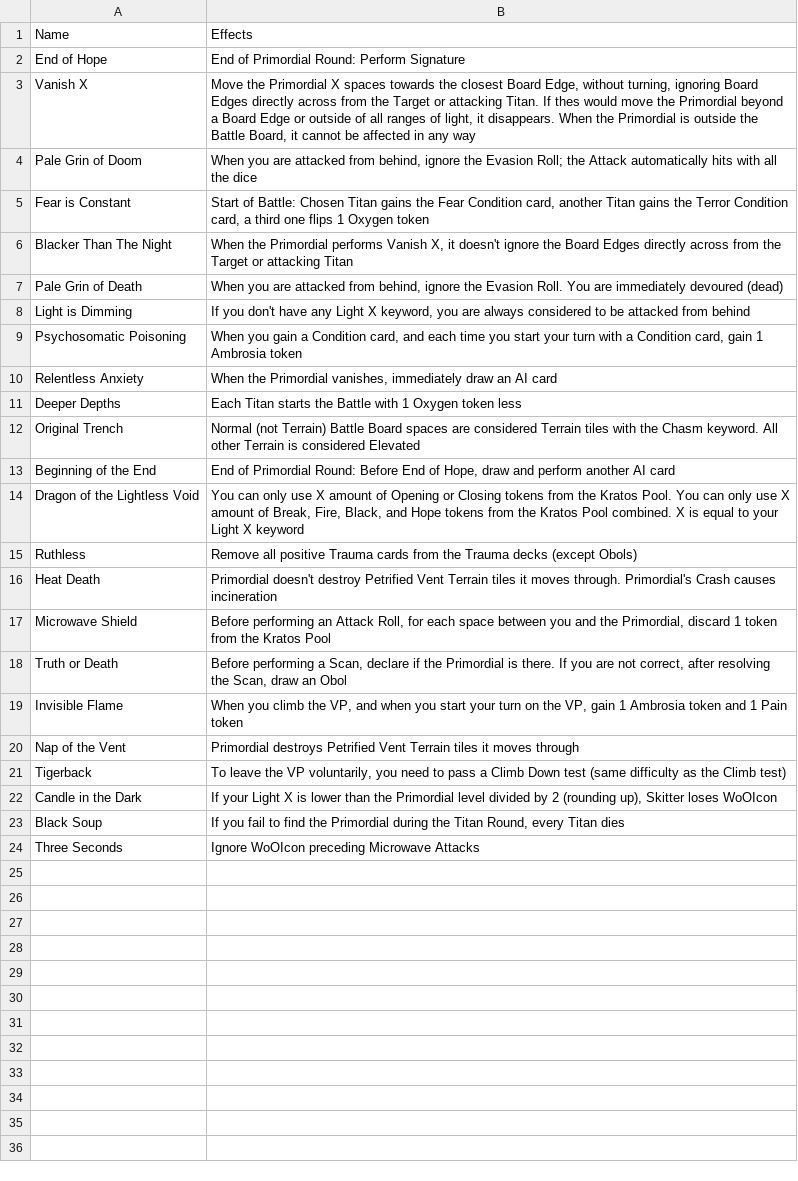
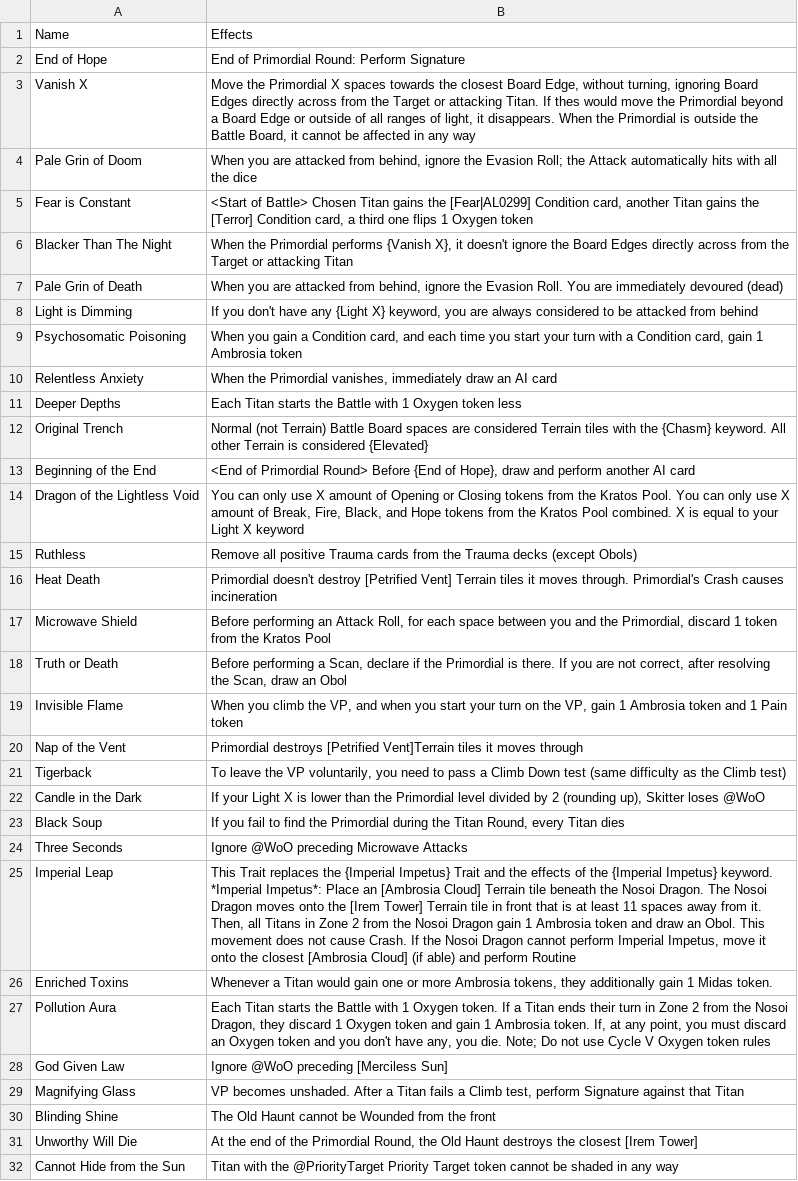
Before and after one commit to AedanThornton/atcc-api, a CSV file: data/CSV/primordialAbilityData.csv, drawn as a sheet; only a part is shown; the diff covers the shown part only.

```diff
--- a/data/CSV/primordialAbilityData.csv
+++ b/data/CSV/primordialAbilityData.csv
@@ -4,6 +4,6 @@ Vanish X,"Move the Primordial X spaces towards the closest Board Edge, without t
 Pale Grin of Doom,"When you are attacked from behind, ignore the Evasion Roll; the Attack automatically hits with all the dice"
-Fear is Constant,"Start of Battle: Chosen Titan gains the Fear Condition card, another Titan gains the Terror Condition card, a third one flips 1 Oxygen token"
-Blacker Than The Night,"When the Primordial performs Vanish X, it doesn't ignore the Board Edges directly across from the Target or attacking Titan"
+Fear is Constant,"<Start of Battle> Chosen Titan gains the [Fear|AL0299] Condition card, another Titan gains the [Terror] Condition card, a third one flips 1 Oxygen token"
+Blacker Than The Night,"When the Primordial performs {Vanish X}, it doesn't ignore the Board Edges directly across from the Target or attacking Titan"
 Pale Grin of Death,"When you are attacked from behind, ignore the Evasion Roll. You are immediately devoured (dead)"
-Light is Dimming,"If you don't have any Light X keyword, you are always considered to be attacked from behind"
+Light is Dimming,"If you don't have any {Light X} keyword, you are always considered to be attacked from behind"
 Psychosomatic Poisoning,"When you gain a Condition card, and each time you start your turn with a Condition card, gain 1 Ambrosia token"
@@ -11,7 +11,7 @@ Relentless Anxiety,"When the Primordial vanishes, immediately draw an AI card"
 Deeper Depths,Each Titan starts the Battle with 1 Oxygen token less
-Original Trench,Normal (not Terrain) Battle Board spaces are considered Terrain tiles with the Chasm keyword. All other Terrain is considered Elevated
-Beginning of the End,"End of Primordial Round: Before End of Hope, draw and perform another AI card"
+Original Trench,Normal (not Terrain) Battle Board spaces are considered Terrain tiles with the {Chasm} keyword. All other Terrain is considered {Elevated}
+Beginning of the End,"<End of Primordial Round> Before {End of Hope}, draw and perform another AI card"
 Dragon of the Lightless Void,"You can only use X amount of Opening or Closing tokens from the Kratos Pool. You can only use X amount of Break, Fire, Black, and Hope tokens from the Kratos Pool combined. X is equal to your Light X keyword"
 Ruthless,Remove all positive Trauma cards from the Trauma decks (except Obols)
-Heat Death,Primordial doesn't destroy Petrified Vent Terrain tiles it moves through. Primordial's Crash causes incineration
+Heat Death,Primordial doesn't destroy [Petrified Vent] Terrain tiles it moves through. Primordial's Crash causes incineration
 Microwave Shield,"Before performing an Attack Roll, for each space between you and the Primordial, discard 1 token from the Kratos Pool"
@@ -19,6 +19,14 @@ Truth or Death,"Before performing a Scan, declare if the Primordial is there. If
 Invisible Flame,"When you climb the VP, and when you start your turn on the VP, gain 1 Ambrosia token and 1 Pain token"
-Nap of the Vent,Primordial destroys Petrified Vent Terrain tiles it moves through
+Nap of the Vent,Primordial destroys [Petrified Vent]Terrain tiles it moves through
 Tigerback,"To leave the VP voluntarily, you need to pass a Climb Down test (same difficulty as the Climb test)"
-Candle in the Dark,"If your Light X is lower than the Primordial level divided by 2 (rounding up), Skitter loses WoOIcon"
+Candle in the Dark,"If your Light X is lower than the Primordial level divided by 2 (rounding up), Skitter loses @WoO"
 Black Soup,"If you fail to find the Primordial during the Titan Round, every Titan dies"
-Three Seconds,Ignore WoOIcon preceding Microwave Attacks
+Three Seconds,Ignore @WoO preceding Microwave Attacks
+Imperial Leap,"This Trait replaces the {Imperial Impetus} Trait and the effects of the {Imperial Impetus} keyword. *Imperial Impetus*: Place an [Ambrosia Cloud] Terrain tile beneath the Nosoi Dragon. The Nosoi Dragon moves onto the [Irem Tower] Terrain tile in front that is at least 11 spaces away from it. Then, all Titans in Zone 2 from the Nosoi Dragon gain 1 Ambrosia token and draw an Obol. This movement does not cause Crash. If the Nosoi Dragon cannot perform Imperial Impetus, move it onto the closest [Ambrosia Cloud] (if able) and perform Routine"
+Enriched Toxins,"Whenever a Titan would gain one or more Ambrosia tokens, they additionally gain 1 Midas token."
+Pollution Aura,"Each Titan starts the Battle with 1 Oxygen token. If a Titan ends their turn in Zone 2 from the Nosoi Dragon, they discard 1 Oxygen token and gain 1 Ambrosia token. If, at any point, you must discard an Oxygen token and you don't have any, you die. Note; Do not use Cycle V Oxygen token rules"
+God Given Law,Ignore @WoO preceding [Merciless Sun]
+Magnifying Glass,"VP becomes unshaded. After a Titan fails a Climb test, perform Signature against that Titan"
+Blinding Shine,The Old Haunt cannot be Wounded from the front
+Unworthy Will Die,"At the end of the Primordial Round, the Old Haunt destroys the closest [Irem Tower]"
+Cannot Hide from the Sun,Titan with the @PriorityTarget Priority Target token cannot be shaded in any way
```
Also changed, not shown: 4 added rows elsewhere in this file, data/CSV/argonautData.csv, data/CSV/mnemosData.csv, 57 other files.
